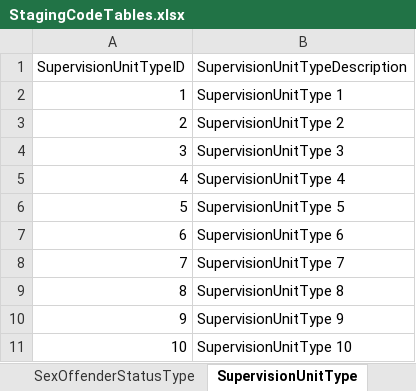
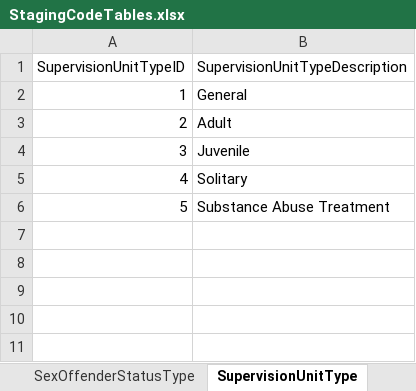
Before and after one commit to ojbc/analytics, an Excel workbook: booking-jail/r-load/OJBCJailBookingLoad/inst/raw/StagingCodeTables.xlsx, sheet SupervisionUnitType, drawn as a sheet; values as stored, in another font and other column widths than the file's, no borders; the diff names each change by its address in the sheet, - before the commit and + after, or states it on an @@ line.

```diff
--- a/booking-jail/r-load/OJBCJailBookingLoad/inst/raw/StagingCodeTables.xlsx (sheet SupervisionUnitType)
+++ b/booking-jail/r-load/OJBCJailBookingLoad/inst/raw/StagingCodeTables.xlsx (sheet SupervisionUnitType)
-B2 (SupervisionUnitTypeDescription): SupervisionUnitType 1
+B2 (SupervisionUnitTypeDescription): General
-B3 (SupervisionUnitTypeDescription): SupervisionUnitType 2
+B3 (SupervisionUnitTypeDescription): Adult
-B4 (SupervisionUnitTypeDescription): SupervisionUnitType 3
+B4 (SupervisionUnitTypeDescription): Juvenile
-B5 (SupervisionUnitTypeDescription): SupervisionUnitType 4
+B5 (SupervisionUnitTypeDescription): Solitary
-B6 (SupervisionUnitTypeDescription): SupervisionUnitType 5
+B6 (SupervisionUnitTypeDescription): Substance Abuse Treatment
-row 7: 6 | SupervisionUnitType 6
-row 8: 7 | SupervisionUnitType 7
-row 9: 8 | SupervisionUnitType 8
-row 10: 9 | SupervisionUnitType 9
-row 11: 10 | SupervisionUnitType 10
```
Also changed, not shown: sheet MedicaidStatusType, sheet DomicileStatusType, sheet JurisdictionType, sheet SexOffenderStatusType, sheet TreatmentStatusType, sheet Agency, 11 more sheets.
